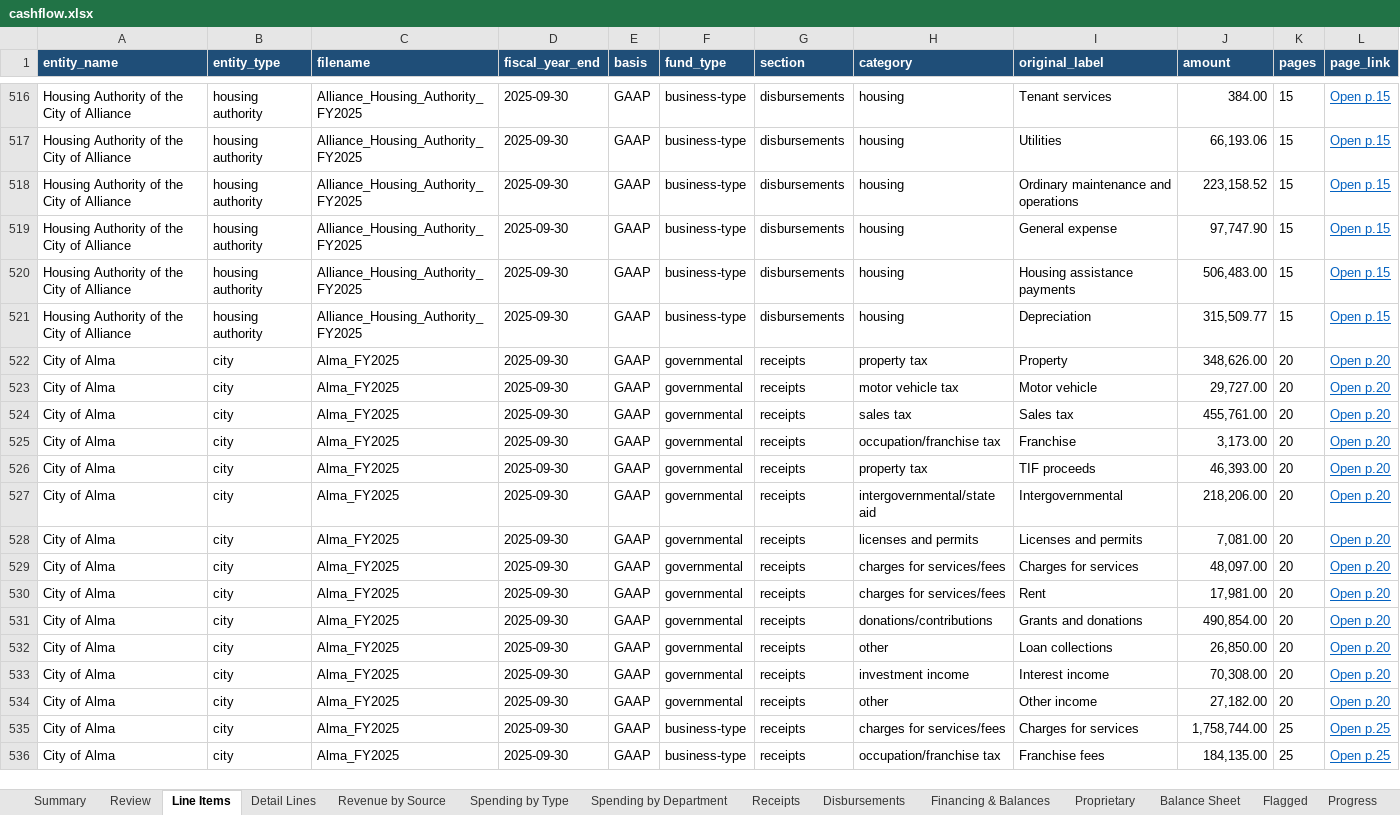
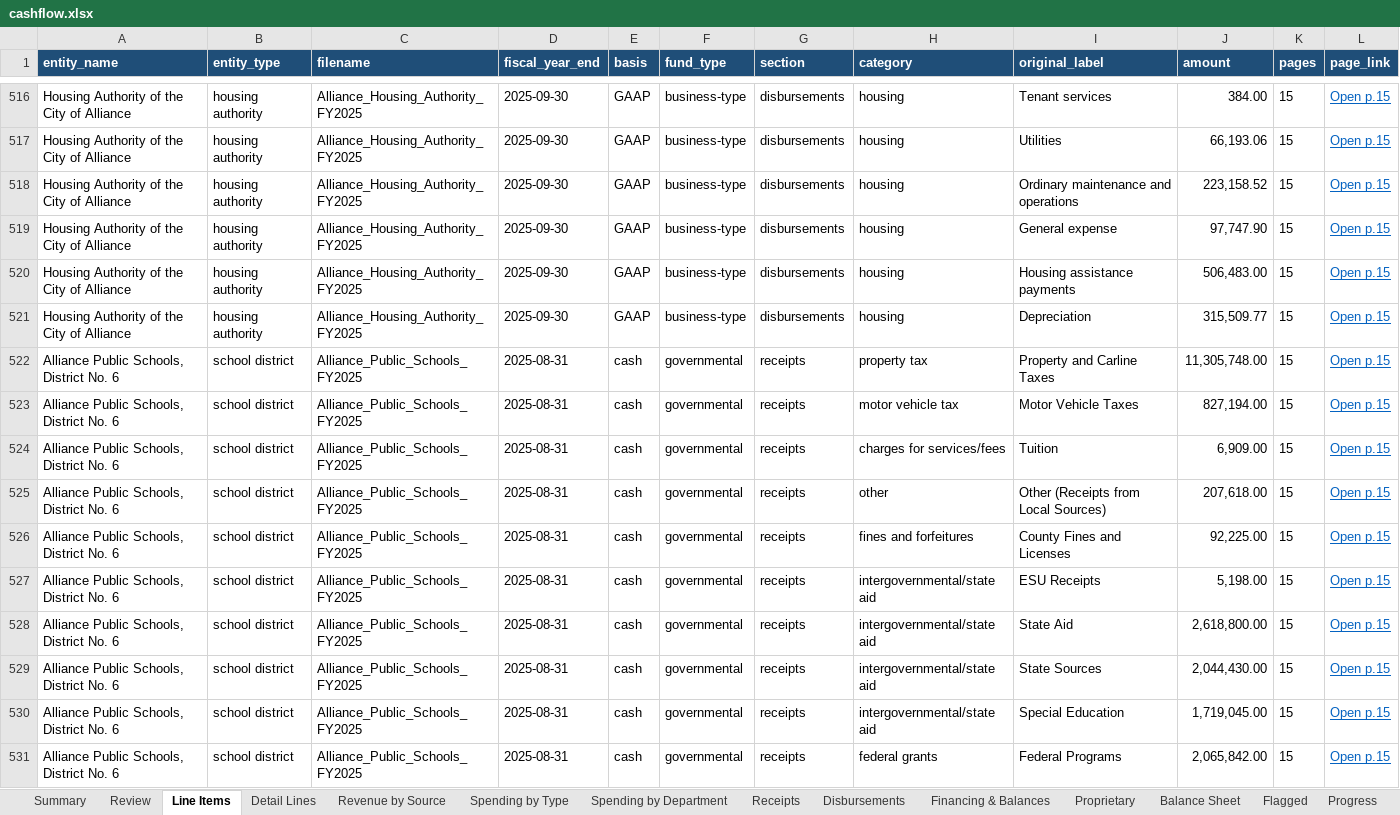
Before and after one commit to trltrl12/Nebraska-Audit, an Excel workbook: output/cashflow.xlsx, sheet Line Items, drawn as a sheet; only a part is shown, gaps mark what is left out; the shorter side is filled out with more unchanged rows; values as stored, in another font and other column widths than the file's, no borders; the diff covers the shown part only; the diff names each change by its address in the sheet, - before the commit and + after, or states it on an @@ line.

```diff
--- a/output/cashflow.xlsx (sheet Line Items)
+++ b/output/cashflow.xlsx (sheet Line Items)
+row 522: Alliance Public Schools, District No. 6 | school district | Alliance_Public_Schools_FY2025 | 2025-08-31 | cash | governmental | receipts | property tax | Property and Carline Taxes | 11,305,748.00 | 15 | Open p.15
+row 523: Alliance Public Schools, District No. 6 | school district | Alliance_Public_Schools_FY2025 | 2025-08-31 | cash | governmental | receipts | motor vehicle tax | Motor Vehicle Taxes | 827,194.00 | 15 | Open p.15
+row 524: Alliance Public Schools, District No. 6 | school district | Alliance_Public_Schools_FY2025 | 2025-08-31 | cash | governmental | receipts | charges for services/fees | Tuition | 6,909.00 | 15 | Open p.15
+row 525: Alliance Public Schools, District No. 6 | school district | Alliance_Public_Schools_FY2025 | 2025-08-31 | cash | governmental | receipts | other | Other (Receipts from Local Sources) | 207,618.00 | 15 | Open p.15
+row 526: Alliance Public Schools, District No. 6 | school district | Alliance_Public_Schools_FY2025 | 2025-08-31 | cash | governmental | receipts | fines and forfeitures | County Fines and Licenses | 92,225.00 | 15 | Open p.15
+row 527: Alliance Public Schools, District No. 6 | school district | Alliance_Public_Schools_FY2025 | 2025-08-31 | cash | governmental | receipts | intergovernmental/state aid | ESU Receipts | 5,198.00 | 15 | Open p.15
+row 528: Alliance Public Schools, District No. 6 | school district | Alliance_Public_Schools_FY2025 | 2025-08-31 | cash | governmental | receipts | intergovernmental/state aid | State Aid | 2,618,800.00 | 15 | Open p.15
+row 529: Alliance Public Schools, District No. 6 | school district | Alliance_Public_Schools_FY2025 | 2025-08-31 | cash | governmental | receipts | intergovernmental/state aid | State Sources | 2,044,430.00 | 15 | Open p.15
+row 530: Alliance Public Schools, District No. 6 | school district | Alliance_Public_Schools_FY2025 | 2025-08-31 | cash | governmental | receipts | intergovernmental/state aid | Special Education | 1,719,045.00 | 15 | Open p.15
+row 531: Alliance Public Schools, District No. 6 | school district | Alliance_Public_Schools_FY2025 | 2025-08-31 | cash | governmental | receipts | federal grants | Federal Programs | 2,065,842.00 | 15 | Open p.15
```
Also changed, not shown: 31 added rows and 5 edited cells elsewhere in this sheet, sheet Detail Lines, sheet Spending by Department, sheet Progress, sheet Revenue by Source, sheet Balance Sheet, sheet Spending by Type, 5 more sheets, 18 other files.
